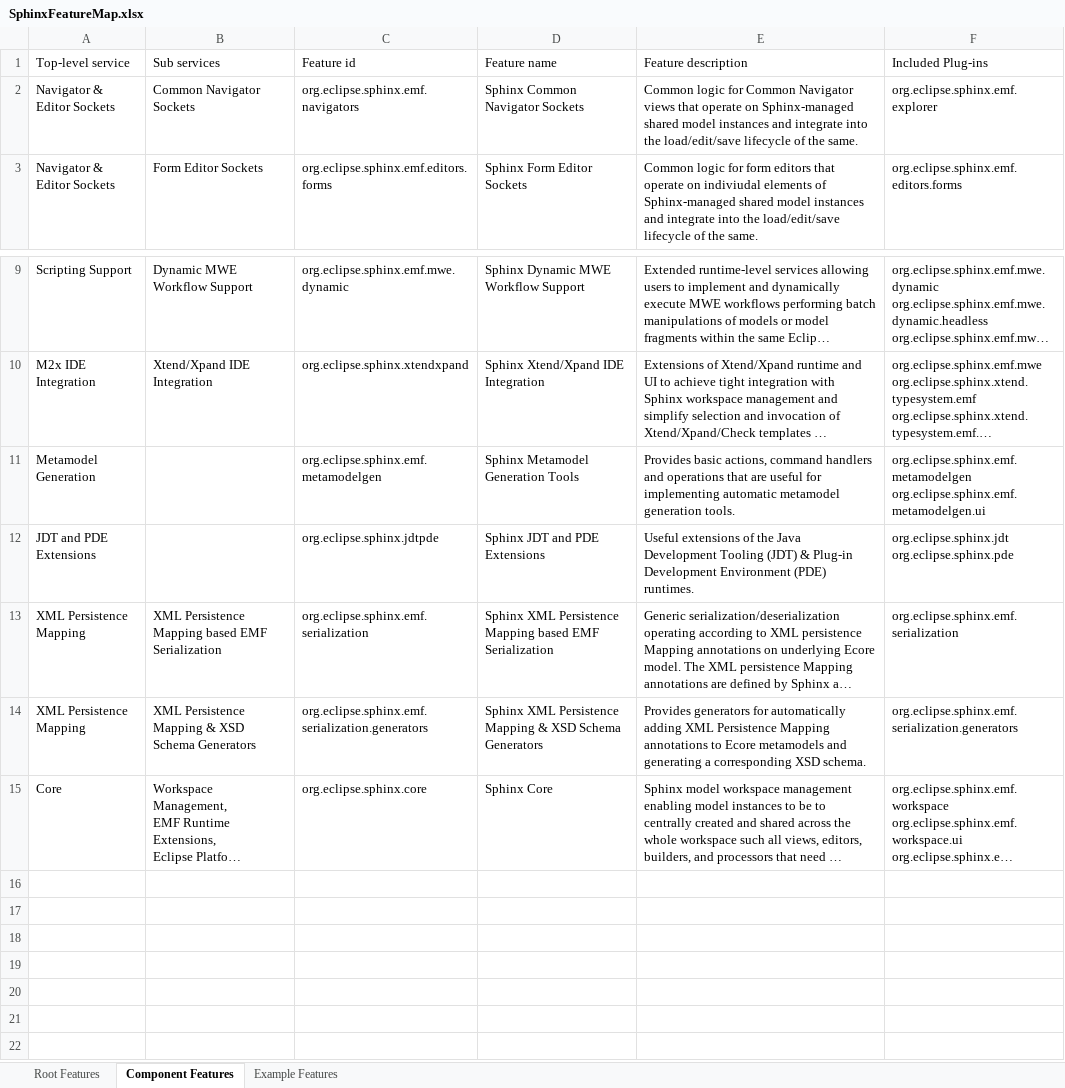
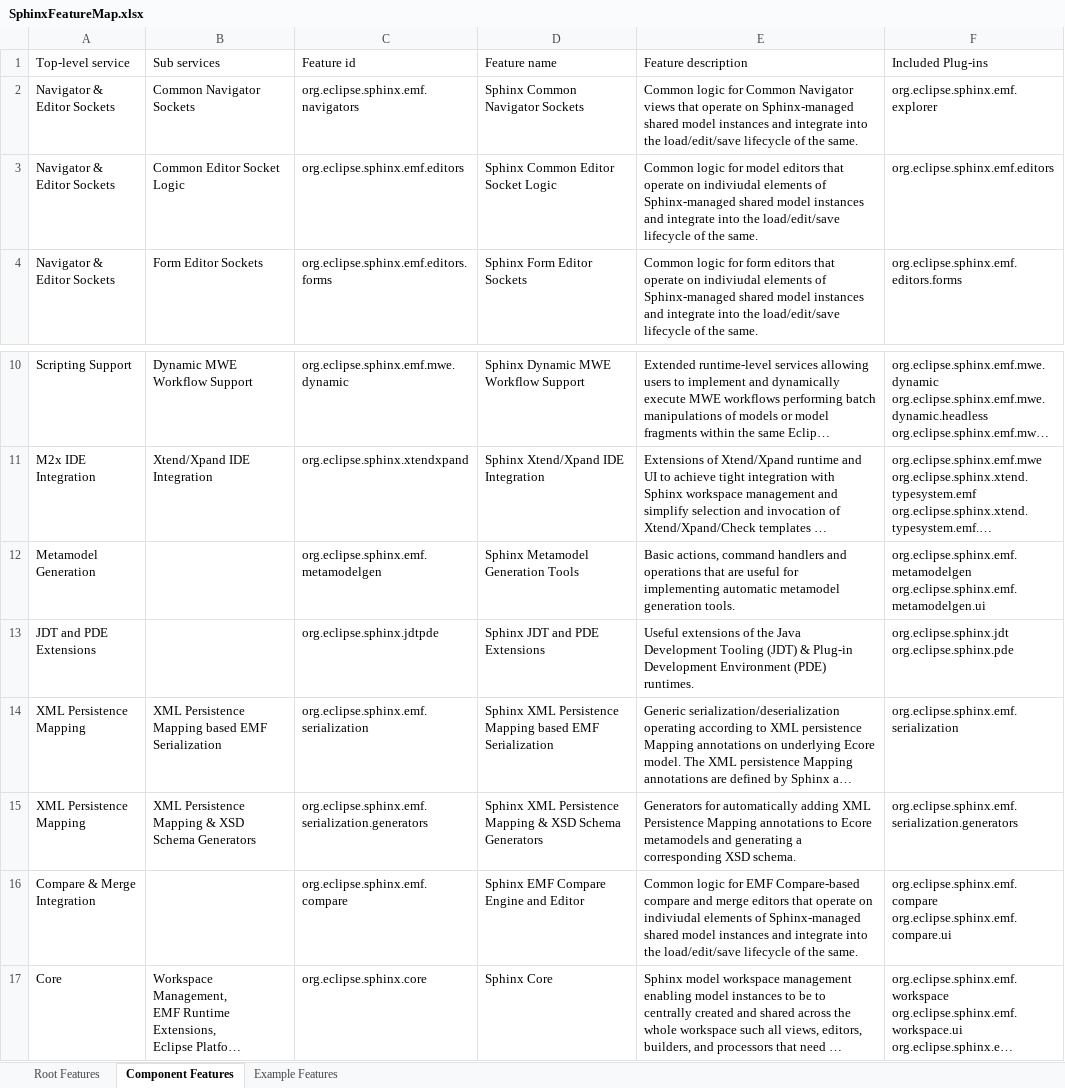
Before and after one commit to IncQueryLabs/org.eclipse.sphinx, an Excel workbook: docs/org.eclipse.sphinx.doc.design/excel/SphinxFeatureMap.xlsx, sheet Component Features, drawn as a sheet; only a part is shown, gaps mark what is left out; long unchanged cells end in …; values as stored, in another font and other column widths than the file's, no borders; table styles not drawn; addresses are those after the commit; ↵ is a line break in a cell; the diff names each change by its address in the sheet, - before the commit and + after, or states it on an @@ line.

Commit message:
Updated Sphinx feature documentation

```diff
--- a/docs/org.eclipse.sphinx.doc.design/excel/SphinxFeatureMap.xlsx (sheet Component Features)
+++ b/docs/org.eclipse.sphinx.doc.design/excel/SphinxFeatureMap.xlsx (sheet Component Features)
+row 3: Navigator & Editor Sockets | Common Editor Socket Logic | org.eclipse.sphinx.emf.editors | Sphinx Common Editor Socket Logic | Common logic for model editors that operate on indiviudal elements of Sphinx-managed shared model instances and integrate into the load/edit/save lifecycle of the same. | org.eclipse.sphinx.emf.editors
-E12 (Feature description): Provides basic actions, command…
+E12 (Feature description): Basic actions, command…
-E15 (Feature description): Provides generators for automatically…
+E15 (Feature description): Generators for automatically…
+row 16: Compare & Merge Integration |  | org.eclipse.sphinx.emf.compare | Sphinx EMF Compare Engine and Editor | Common logic for EMF Compare-based compare and merge editors that operate on indiviudal elements of Sphinx-managed shared model instances and integrate into the load/edit/save lifecycle of the same. | org.eclipse.sphinx.emf.compare ↵ org.eclipse.sphinx.emf.compare.ui
```
Also changed, not shown: sheet Root Features.
